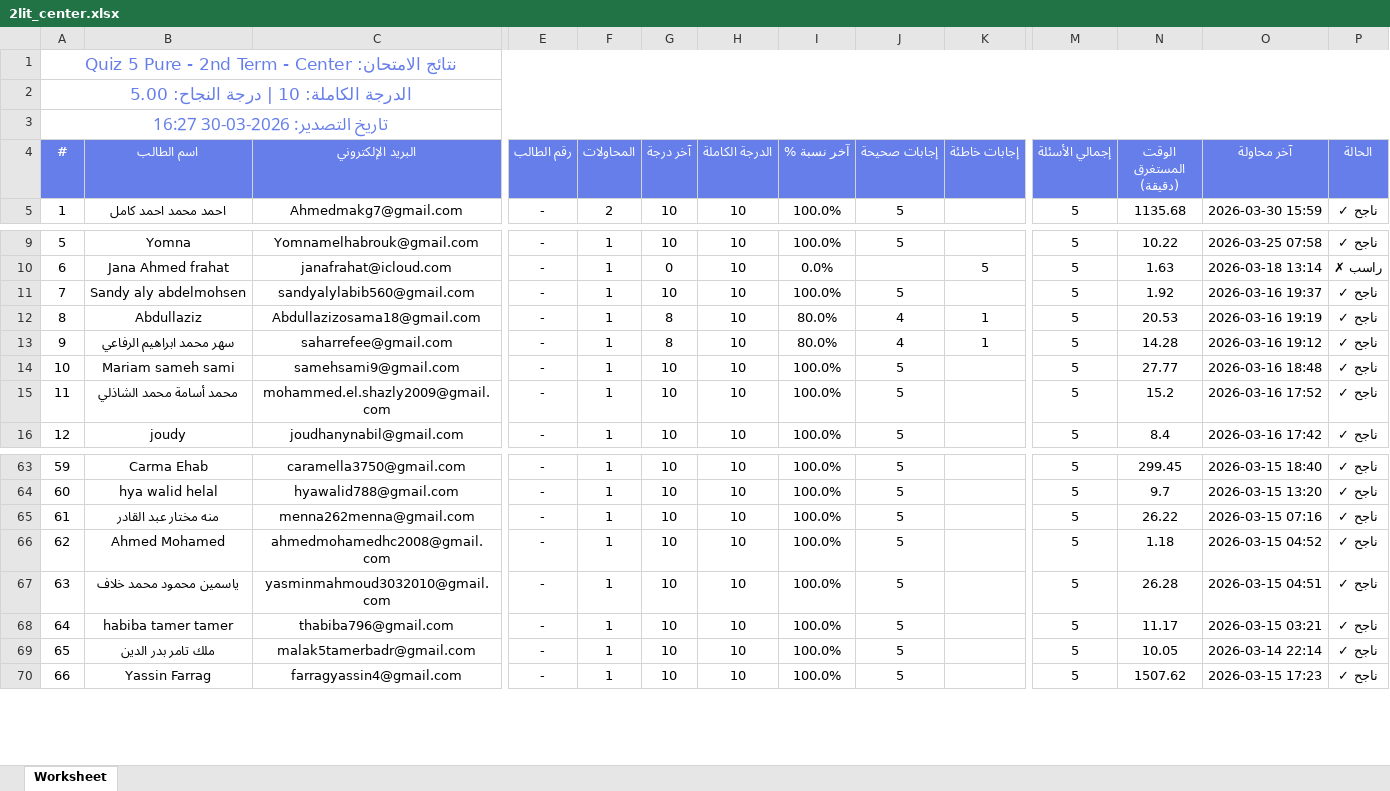
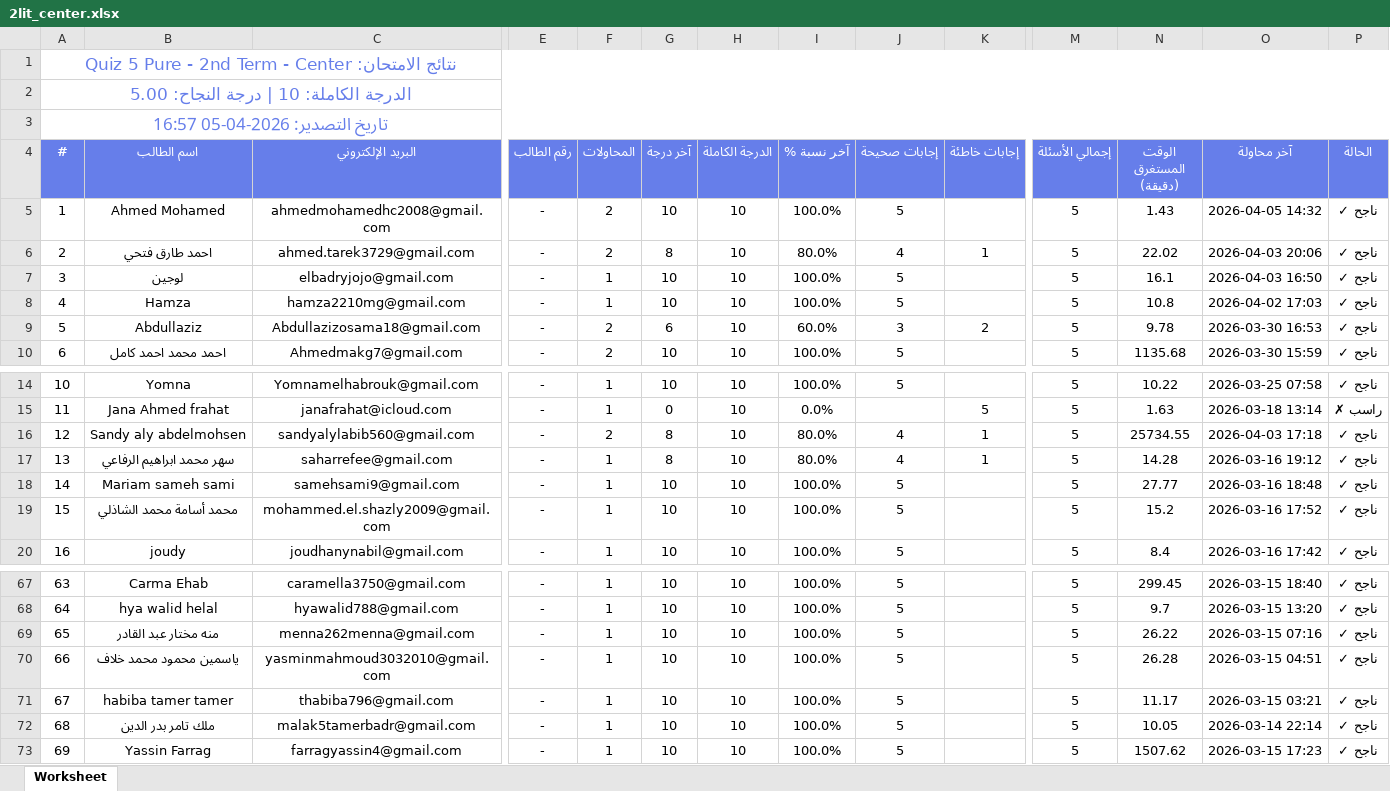
Before and after one commit to Harvovich/Marks-csv, an Excel workbook: 2lit_center.xlsx, sheet Worksheet, drawn as a sheet; only a part is shown, gaps mark what is left out; values as stored, in another font and other column widths than the file's, no borders; removed rows and columns are numbered as before the commit, all else as after; rows hold the shown columns only; the diff names each change by its address in the sheet, - before the commit and + after, or states it on an @@ line.

```diff
--- a/2lit_center.xlsx (sheet Worksheet)
+++ b/2lit_center.xlsx (sheet Worksheet)
@@ column A (#) renumbered from row 3 down @@
+row 5: 1 | Ahmed Mohamed | ahmedmohamedhc2008@gmail.com | - | 2 | 10 | 10 | 100.0% | 5 |  | 5 | 1.43 | 2026-04-05 14:32 | ناجح ✓
+row 6: 2 | احمد طارق فتحي | ahmed.tarek3729@gmail.com | - | 2 | 8 | 10 | 80.0% | 4 | 1 | 5 | 22.02 | 2026-04-03 20:06 | ناجح ✓
+row 7: 3 | لوجين | elbadryjojo@gmail.com | - | 1 | 10 | 10 | 100.0% | 5 |  | 5 | 16.1 | 2026-04-03 16:50 | ناجح ✓
+row 8: 4 | Hamza | hamza2210mg@gmail.com | - | 1 | 10 | 10 | 100.0% | 5 |  | 5 | 10.8 | 2026-04-02 17:03 | ناجح ✓
+row 9: 5 | Abdullaziz | Abdullazizosama18@gmail.com | - | 2 | 6 | 10 | 60.0% | 3 | 2 | 5 | 9.78 | 2026-03-30 16:53 | ناجح ✓
-F16 (المحاولات): 1
+F16 (المحاولات): 2
-G16 (آخر درجة): 10
+G16 (آخر درجة): 8
-I16 (آخر نسبة %): 100.0%
+I16 (آخر نسبة %): 80.0%
-J16 (إجابات صحيحة): 5
+J16 (إجابات صحيحة): 4
-K16 (إجابات خاطئة): (empty)
+K16 (إجابات خاطئة): 1
-N16 (الوقت المستغرق (دقيقة)): 1.92
+N16 (الوقت المستغرق (دقيقة)): 25734.55
-O16 (آخر محاولة): 2026-03-16 19:37
+O16 (آخر محاولة): 2026-04-03 17:18
-row 12: 8 | Abdullaziz | Abdullazizosama18@gmail.com | - | 1 | 8 | 10 | 80.0% | 4 | 1 | 5 | 20.53 | 2026-03-16 19:19 | ناجح ✓
-row 66: 62 | Ahmed Mohamed | ahmedmohamedhc2008@gmail.com | - | 1 | 10 | 10 | 100.0% | 5 |  | 5 | 1.18 | 2026-03-15 04:52 | ناجح ✓
```
Also changed, not shown: 2lit_online.xlsx.
